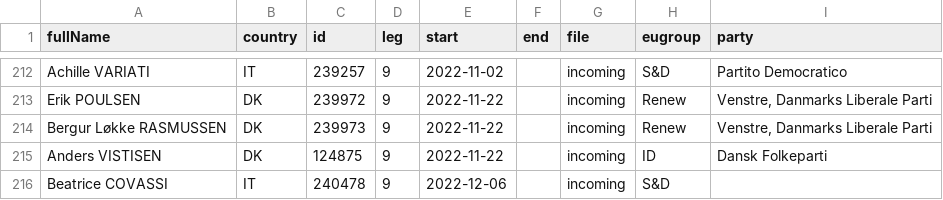
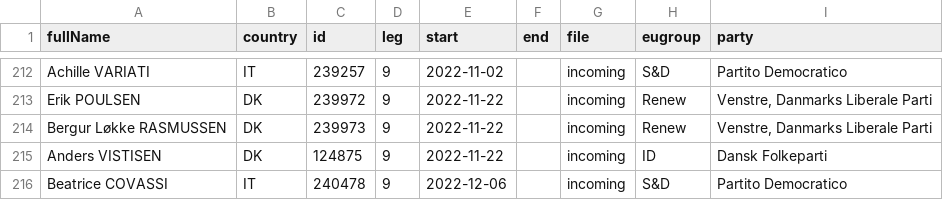
Before and after one commit to TechToThePeople/mep, a CSV file: data/inout.csv, drawn as a sheet; only a part is shown, gaps mark what is left out.

```diff
--- a/data/inout.csv
+++ b/data/inout.csv
@@ -215,2 +215,2 @@ Bergur Løkke RASMUSSEN,DK,239973,9,2022-11-22,,incoming,Renew,"Venstre, Danmark
 Anders VISTISEN,DK,124875,9,2022-11-22,,incoming,ID,Dansk Folkeparti
-Beatrice COVASSI,IT,240478,9,2022-12-06,,incoming,S&D,
+Beatrice COVASSI,IT,240478,9,2022-12-06,,incoming,S&D,Partito Democratico
```
Also changed, not shown: data/meps.all.csv, data/meps.csv, 3 other files.
